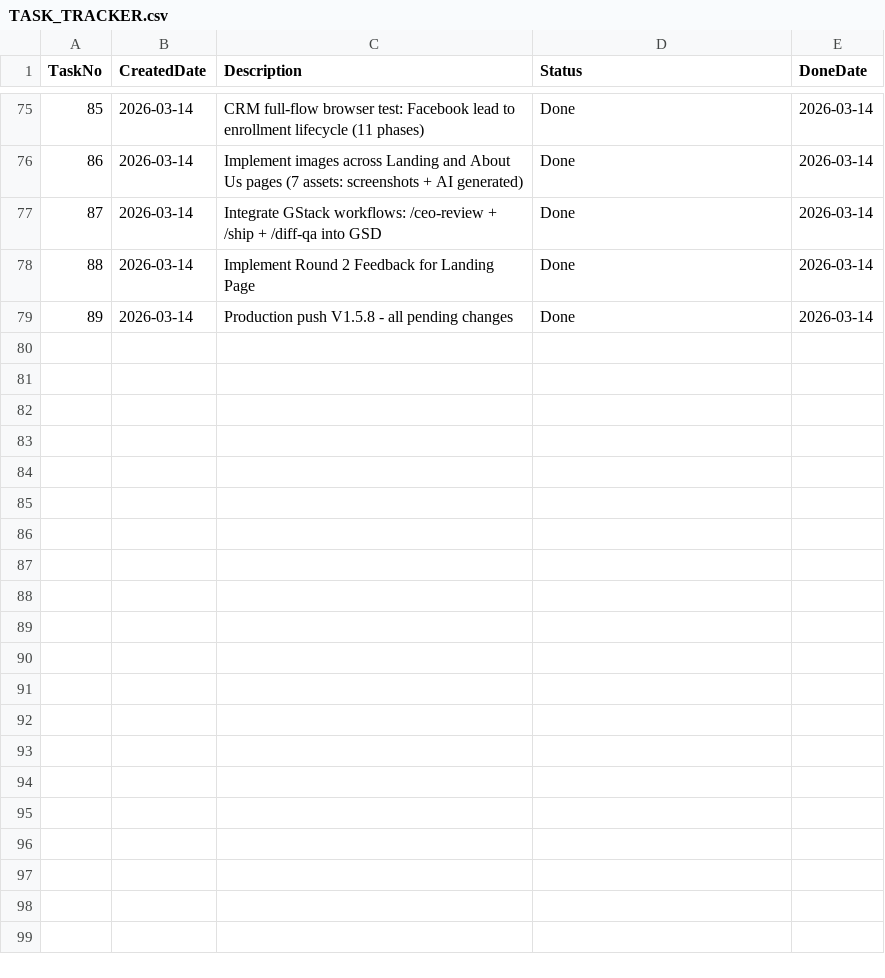
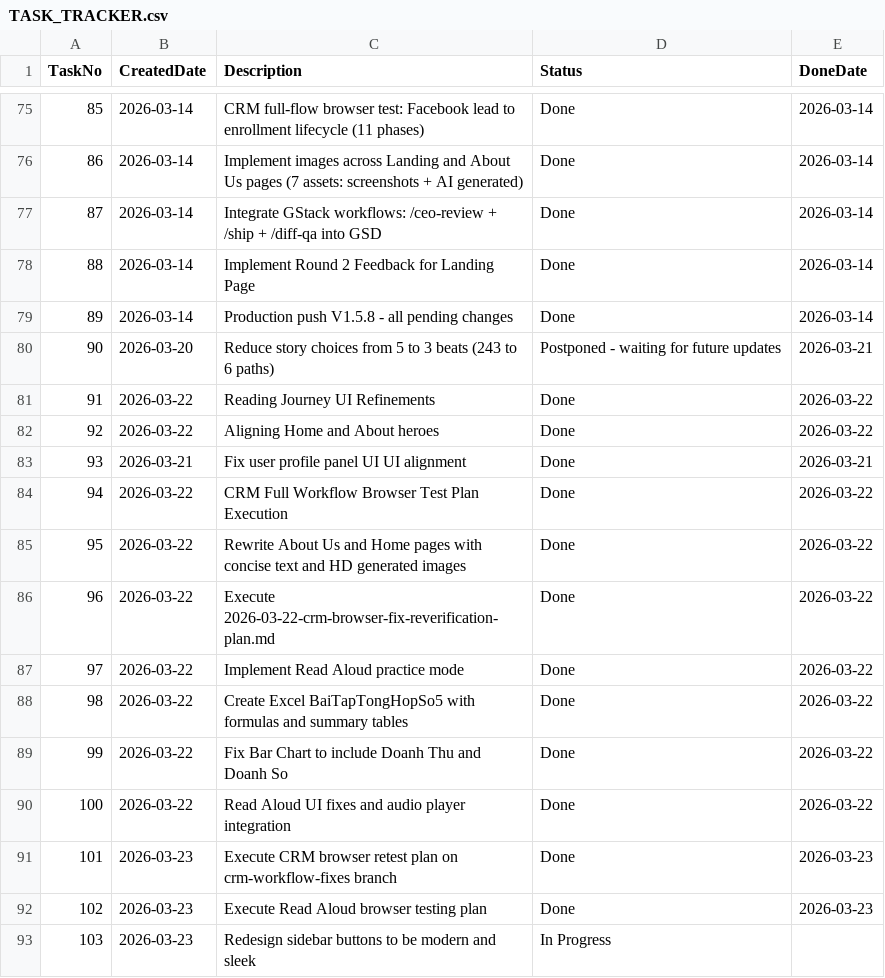
Before and after one commit to huathanhnam95-del/demoproject, a CSV file: TASK_TRACKER.csv, drawn as a sheet; only a part is shown, gaps mark what is left out.

Commit message:
feat: commit all tracked reading journey and CRM improvements

```diff
--- a/TASK_TRACKER.csv
+++ b/TASK_TRACKER.csv
@@ -79 +79,15 @@ TaskNo,CreatedDate,Description,Status,DoneDate
 89,2026-03-14,Production push V1.5.8 - all pending changes,Done,2026-03-14
+90,2026-03-20,Reduce story choices from 5 to 3 beats (243 to 6 paths),Postponed - waiting for future updates,2026-03-21
+91,2026-03-22,Reading Journey UI Refinements,Done,2026-03-22
+92,2026-03-22,Aligning Home and About heroes,Done,2026-03-22
+93,2026-03-21,Fix user profile panel UI UI alignment,Done,2026-03-21
+94,2026-03-22,CRM Full Workflow Browser Test Plan Execution,Done,2026-03-22
+95,2026-03-22,Rewrite About Us and Home pages with concise text and HD generated images,Done,2026-03-22
+96,2026-03-22,Execute 2026-03-22-crm-browser-fix-reverification-plan.md,Done,2026-03-22
+97,2026-03-22,Implement Read Aloud practice mode,Done,2026-03-22
+98,2026-03-22,Create Excel BaiTapTongHopSo5 with formulas and summary tables,Done,2026-03-22
+99,2026-03-22,Fix Bar Chart to include Doanh Thu and Doanh So,Done,2026-03-22
+100,2026-03-22,Read Aloud UI fixes and audio player integration,Done,2026-03-22
+101,2026-03-23,Execute CRM browser retest plan on crm-workflow-fixes branch,Done,2026-03-23
+102,2026-03-23,Execute Read Aloud browser testing plan,Done,2026-03-23
+103,2026-03-23,Redesign sidebar buttons to be modern and sleek,In Progress,
```
Also changed, not shown: 54 other files.
